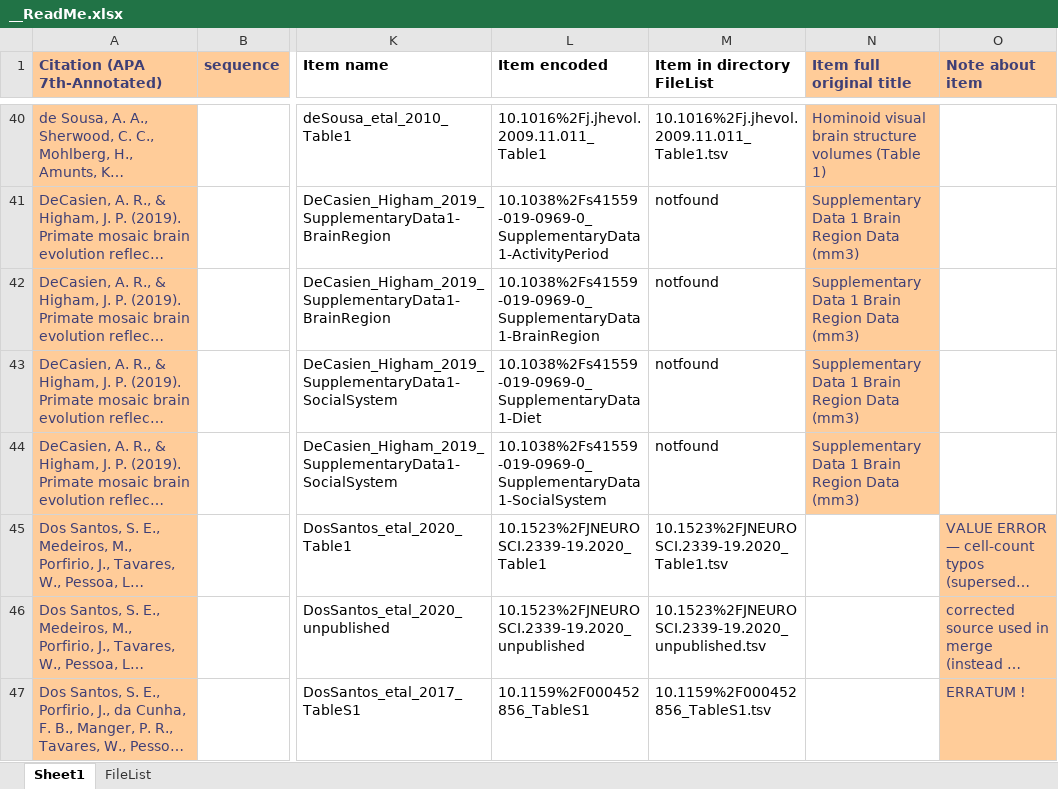
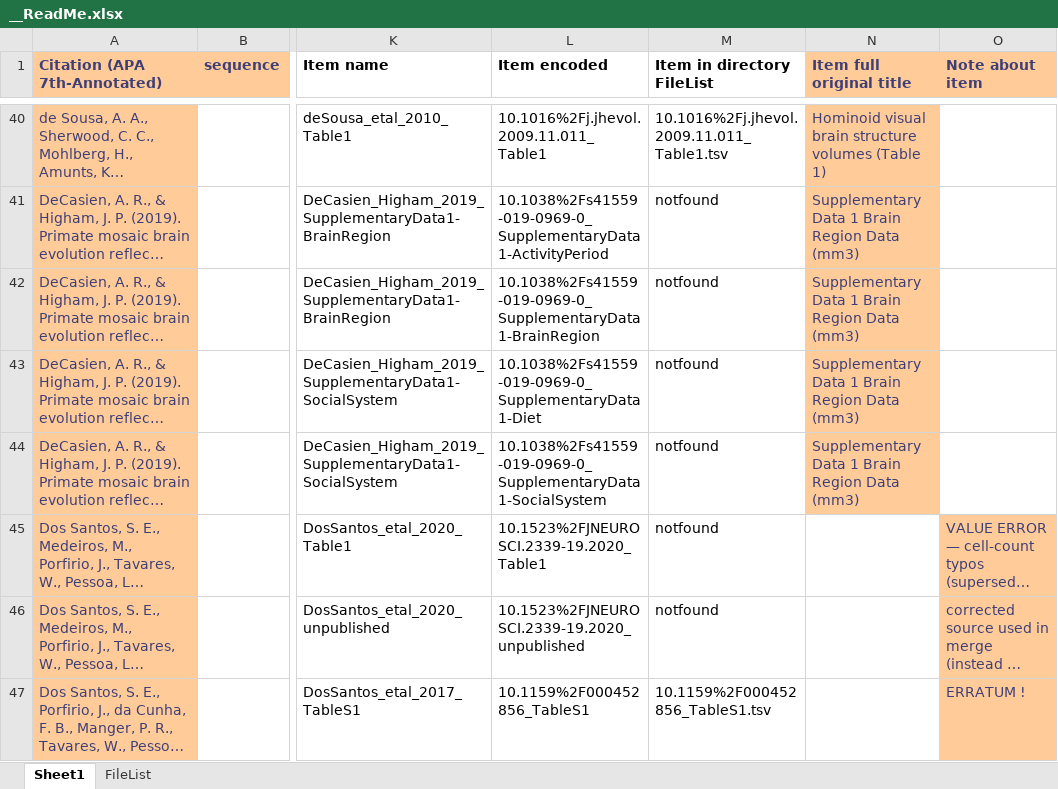
Before and after one commit to miaewindley/Evo-M1-Trait-Data, an Excel workbook: __ReadMe.xlsx, sheet Sheet1, drawn as a sheet; only a part is shown, gaps mark what is left out; long unchanged cells end in …; values as stored, in another font and other column widths than the file's, no borders; the diff covers the shown part only; the diff names each change by its address in the sheet, - before the commit and + after, or states it on an @@ line.

```diff
--- a/__ReadMe.xlsx (sheet Sheet1)
+++ b/__ReadMe.xlsx (sheet Sheet1)
-M45 (Item in directory FileList): 10.1523%2FJNEUROSCI.2339-19.2020_Table1.tsv
+M45 (Item in directory FileList): notfound
-M46 (Item in directory FileList): 10.1523%2FJNEUROSCI.2339-19.2020_unpublished.tsv
+M46 (Item in directory FileList): notfound
```
Also changed, not shown: 17 added rows, 32 edited cells and cell formats elsewhere in this sheet, formulas that keep their value, 48 other files.
